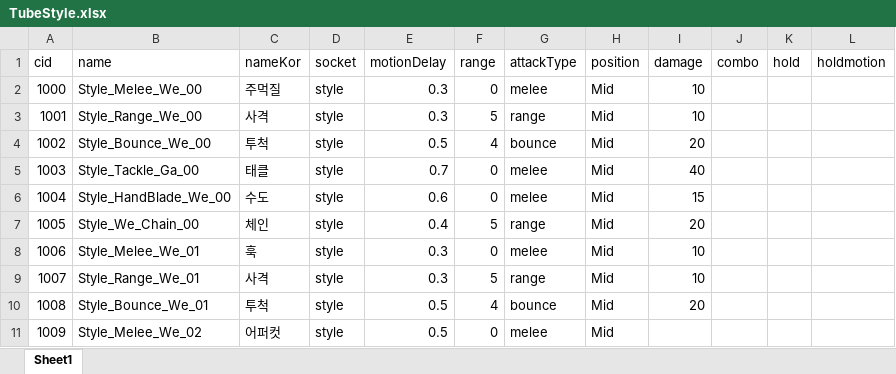
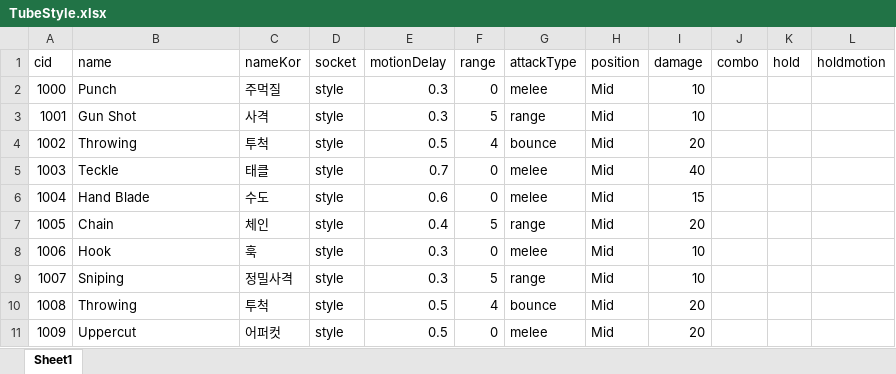
Before and after one commit to WolfPack-1/2D-Side-View-Roguelike, an Excel workbook: DesignDocs/VariableData/TubeStyle.xlsx, sheet Sheet1, drawn as a sheet; values as stored, in another font and other column widths than the file's, no borders; the diff names each change by its address in the sheet, - before the commit and + after, or states it on an @@ line.

```diff
--- a/DesignDocs/VariableData/TubeStyle.xlsx (sheet Sheet1)
+++ b/DesignDocs/VariableData/TubeStyle.xlsx (sheet Sheet1)
-B2 (name): Style_Melee_We_00
+B2 (name): Punch
-B3 (name): Style_Range_We_00
+B3 (name): Gun Shot
-B4 (name): Style_Bounce_We_00
+B4 (name): Throwing
-B5 (name): Style_Tackle_Ga_00
+B5 (name): Teckle
-B6 (name): Style_HandBlade_We_00
+B6 (name): Hand Blade
-B7 (name): Style_We_Chain_00
+B7 (name): Chain
-B8 (name): Style_Melee_We_01
+B8 (name): Hook
-B9 (name): Style_Range_We_01
+B9 (name): Sniping
-C9 (nameKor): 사격
+C9 (nameKor): 정밀사격
-B10 (name): Style_Bounce_We_01
+B10 (name): Throwing
-B11 (name): Style_Melee_We_02
+B11 (name): Uppercut
-I11 (damage): (empty)
+I11 (damage): 20
```
Also changed, not shown: 8 other files.
